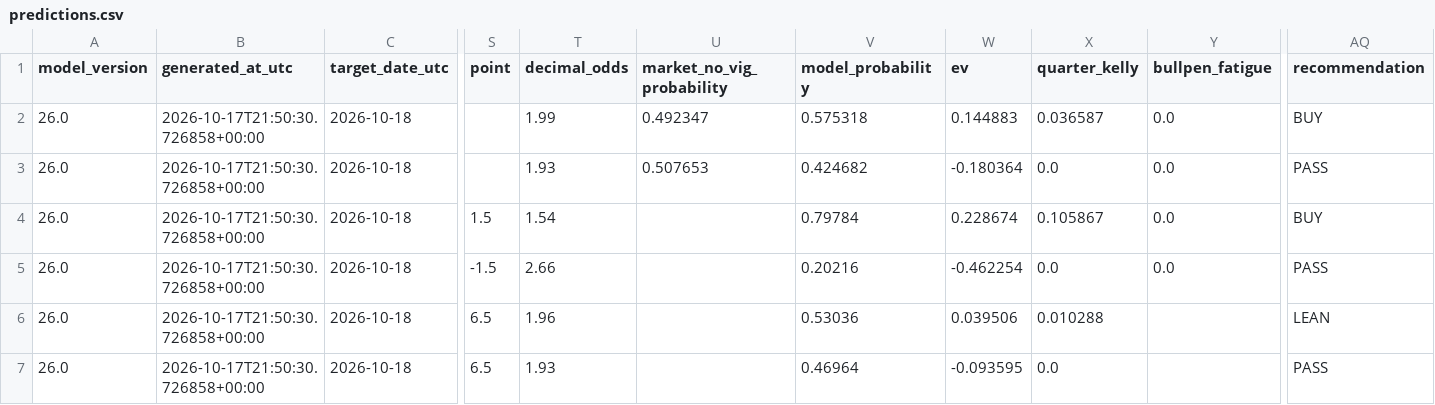
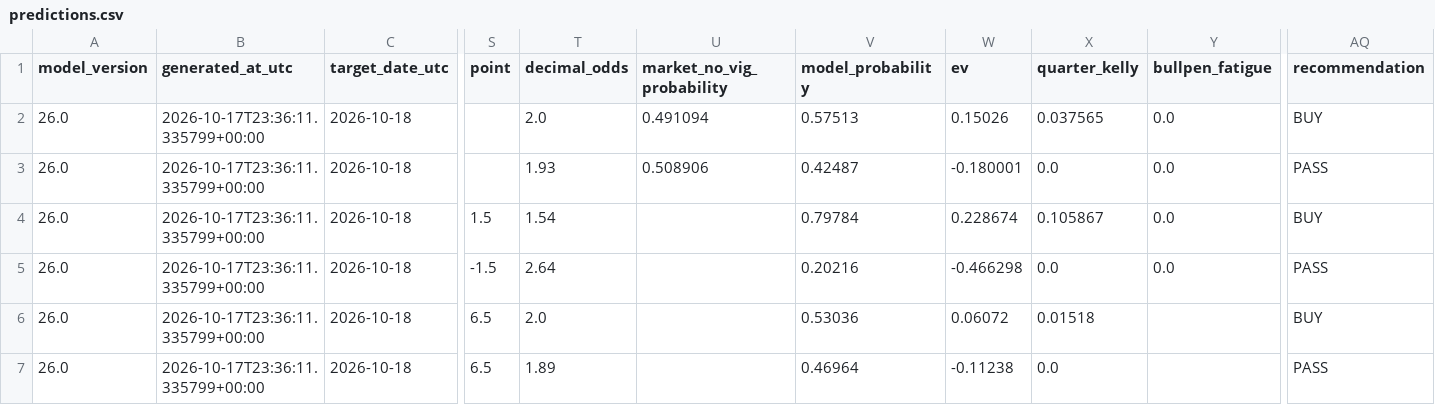
Before and after one commit to kouheiarai/mlb-ai-predictor, a CSV file: data/predictions.csv, drawn as a sheet; only a part is shown, gaps mark what is left out; the diff names each change by its address in the sheet, - before the commit and + after, or states it on an @@ line.

```diff
--- a/data/predictions.csv
+++ b/data/predictions.csv
-B2:B7 (generated_at_utc): 2026-10-17T21:50:30.726858+00:00
+B2:B7 (generated_at_utc): 2026-10-17T23:36:11.335799+00:00
-T2 (decimal_odds): 1.99
+T2 (decimal_odds): 2.0
-U2 (market_no_vig_probability): 0.492347
+U2 (market_no_vig_probability): 0.491094
-V2 (model_probability): 0.575318
+V2 (model_probability): 0.57513
-W2 (ev): 0.144883
+W2 (ev): 0.15026
-X2 (quarter_kelly): 0.036587
+X2 (quarter_kelly): 0.037565
-U3 (market_no_vig_probability): 0.507653
+U3 (market_no_vig_probability): 0.508906
-V3 (model_probability): 0.424682
+V3 (model_probability): 0.42487
-W3 (ev): -0.180364
+W3 (ev): -0.180001
-T5 (decimal_odds): 2.66
+T5 (decimal_odds): 2.64
-W5 (ev): -0.462254
+W5 (ev): -0.466298
-T6 (decimal_odds): 1.96
+T6 (decimal_odds): 2.0
-W6 (ev): 0.039506
+W6 (ev): 0.06072
-X6 (quarter_kelly): 0.010288
+X6 (quarter_kelly): 0.01518
-AQ6 (recommendation): LEAN
+AQ6 (recommendation): BUY
-T7 (decimal_odds): 1.93
+T7 (decimal_odds): 1.89
-W7 (ev): -0.093595
+W7 (ev): -0.11238
```
Also changed, not shown: data/latest_odds.csv, docs/latest_odds.csv, 57 other files.
